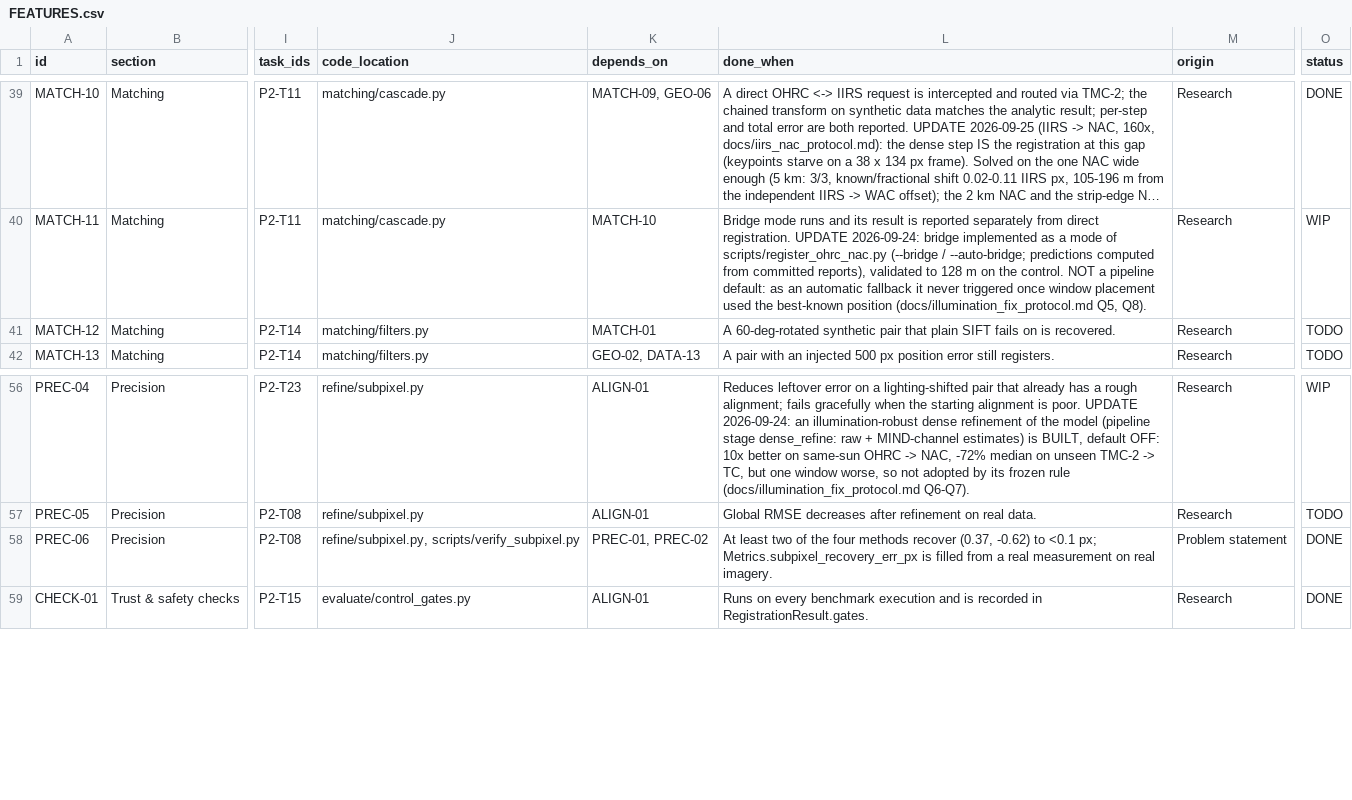
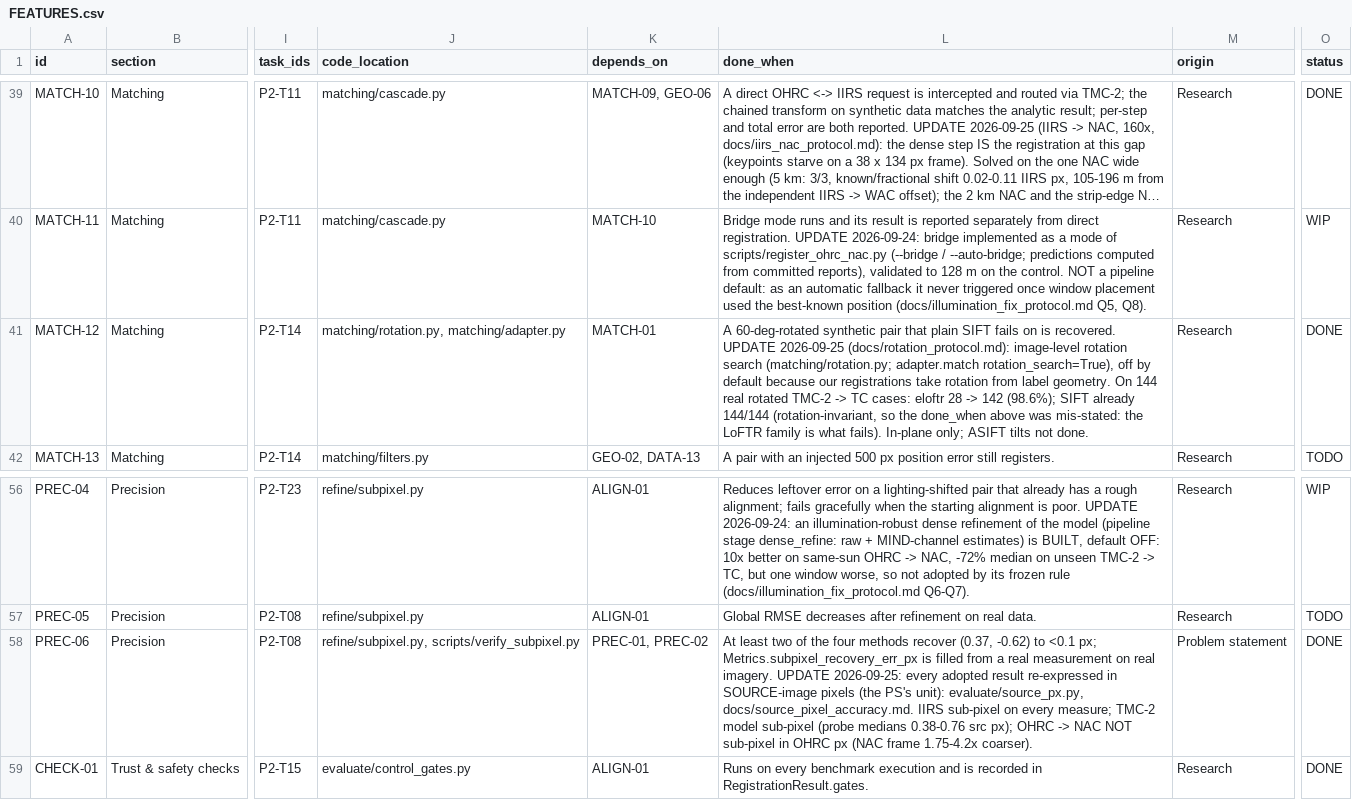
Before and after one commit to ParamPatil-03/ChandrAlign, a CSV file: FEATURES.csv, drawn as a sheet; only a part is shown, gaps mark what is left out; long unchanged cells end in …; the diff names each change by its address in the sheet, - before the commit and + after, or states it on an @@ line.

```diff
--- a/FEATURES.csv
+++ b/FEATURES.csv
-J41 (code_location): matching/filters.py
+J41 (code_location): matching/rotation.py, matching/adapter.py
-L41 (done_when): …is recovered.
+L41 (done_when): …is recovered. UPDATE 2026-09-25 (docs/rotation_protocol.md): image-level rotation search (matching/rotation.py; adapter.match rotation_search=True), off by default because our registrations take rotation from label geometry. On 144 real rotated TMC-2 -> TC cases: eloftr 28 -> 142 (98.6%); SIFT already 144/144 (rotation-invariant, so the done_when above was mis-stated: the LoFTR family is what fails). In-plane only; ASIFT tilts not done.
-O41 (status): TODO
+O41 (status): DONE
-L58 (done_when): …real imagery.
+L58 (done_when): …real imagery. UPDATE 2026-09-25: every adopted result re-expressed in SOURCE-image pixels (the PS's unit): evaluate/source_px.py, docs/source_pixel_accuracy.md. IIRS sub-pixel on every measure; TMC-2 model sub-pixel (probe medians 0.38-0.76 src px); OHRC -> NAC NOT sub-pixel in OHRC px (NAC frame 1.75-4.2x coarser).
```
Also changed, not shown: 3 other files.
